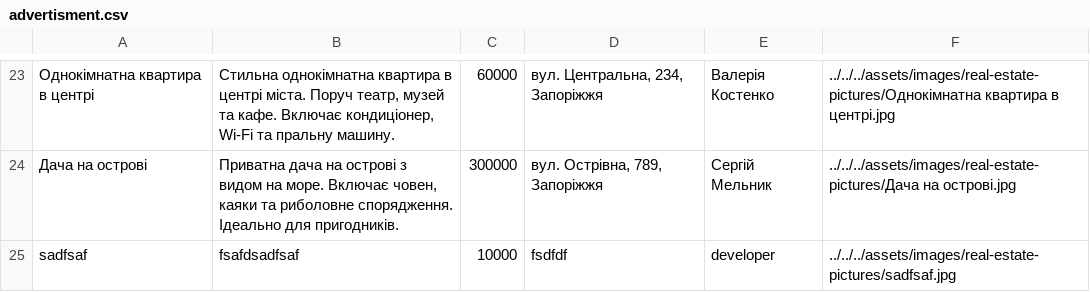
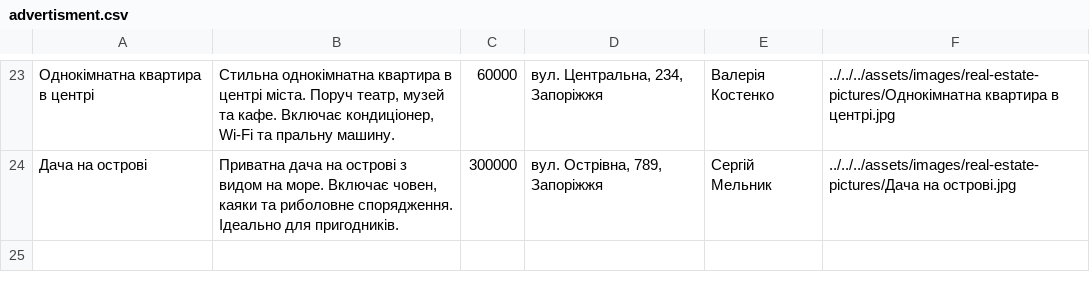
Before and after one commit to amaiboy/digital-real-estate-market-course-project, a CSV file: code/DataBase/advertisment.csv, drawn as a sheet; only a part is shown, gaps mark what is left out.

```diff
--- a/code/DataBase/advertisment.csv
+++ b/code/DataBase/advertisment.csv
@@ -24,2 +24 @@
 Дача на острові|Приватна дача на острові з видом на море. Включає човен, каяки та риболовне спорядження. Ідеально для пригодників.|300000|вул. Острівна, 789, Запоріжжя|Сергій Мельник|../../../assets/images/real-estate-pictures/Дача на острові.jpg
-sadfsaf|fsafdsadfsaf|10000|fsdfdf|developer|../../../assets/images/real-estate-pictures/sadfsaf.jpg
```
Also changed, not shown: 14 other files.
